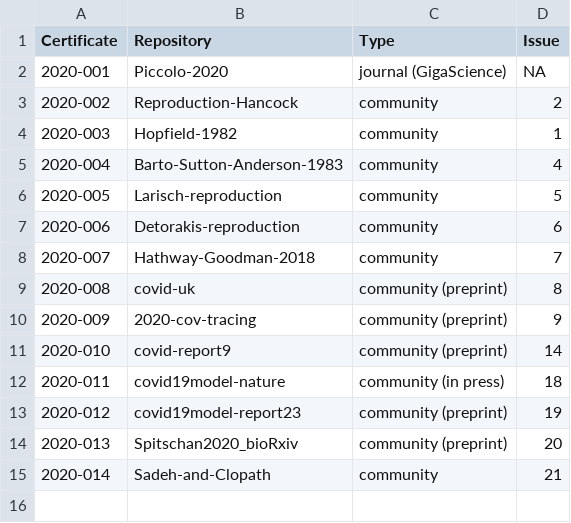
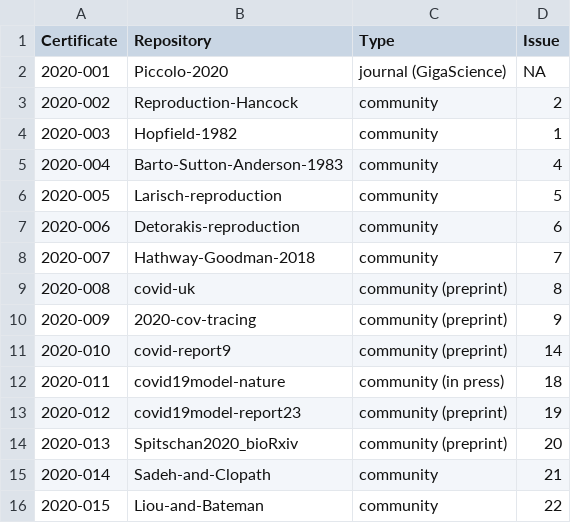
Before and after one commit to codecheckers/register, a CSV file: register.csv, drawn as a sheet; the diff names each change by its address in the sheet, - before the commit and + after, or states it on an @@ line.

Commit message:
Added Liou-and-Bateman

```diff
--- a/register.csv
+++ b/register.csv
+row 16: 2020-015 | Liou-and-Bateman | community | 22
```
